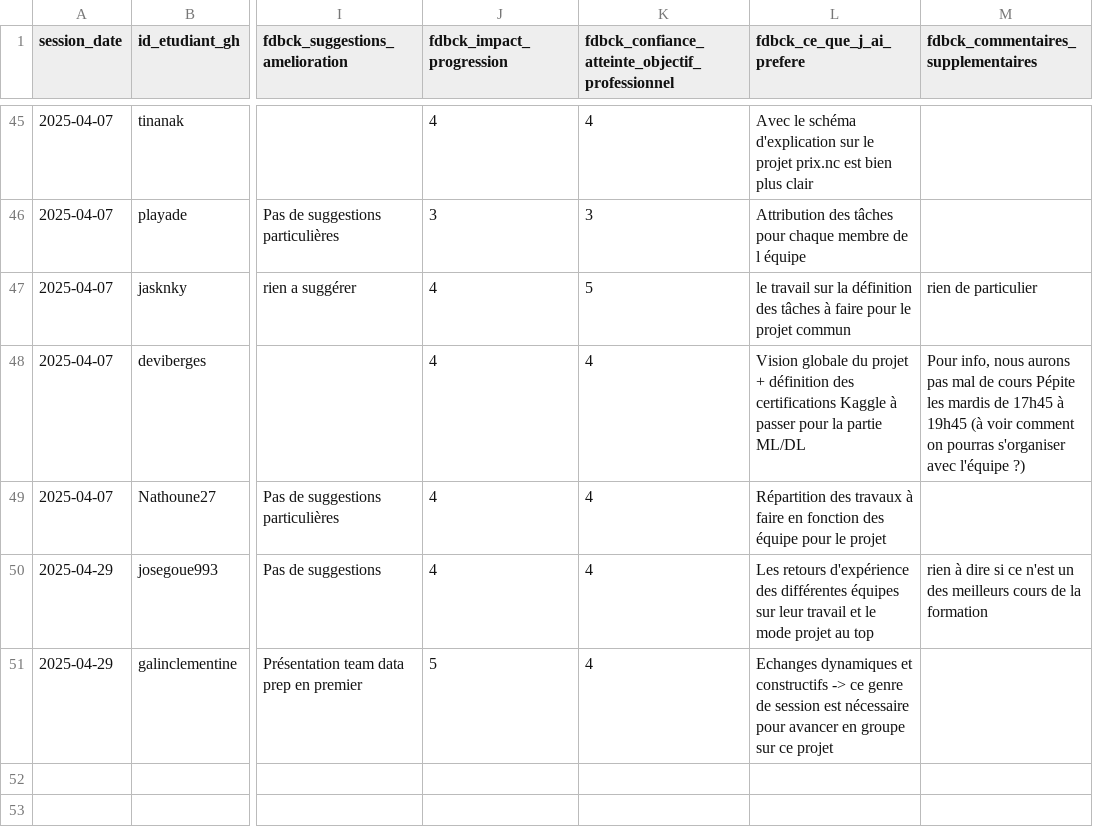
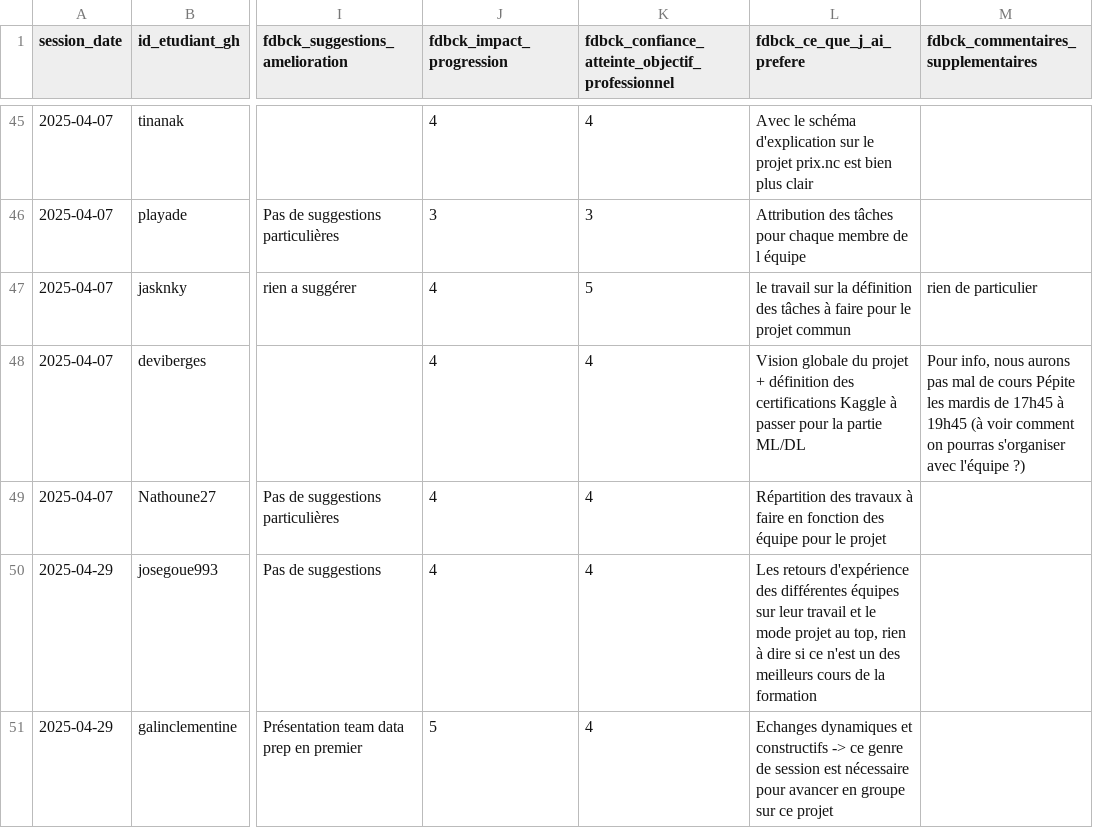
Before and after one commit to playade/unc_iae_miage_interop_si_feedbacks, a CSV file: data/feedback_sessions.csv, drawn as a sheet; only a part is shown, gaps mark what is left out; the diff names each change by its address in the sheet, - before the commit and + after, or states it on an @@ line.

Commit message:
Update feedback_sessions.csv 29/04 CG
Signed-off-by: Clémentine Galin <79886829+galinclementine@users.noreply.github.com>

```diff
--- a/data/feedback_sessions.csv
+++ b/data/feedback_sessions.csv
-L50 (fdbck_ce_que_j_ai_prefere): …projet au top
+L50 (fdbck_ce_que_j_ai_prefere): …projet au top, rien à dire si ce n'est un des meilleurs cours de la formation
-M50: rien à dire si ce n'est un des meilleurs cours de la formation
+M50: (empty)
```
